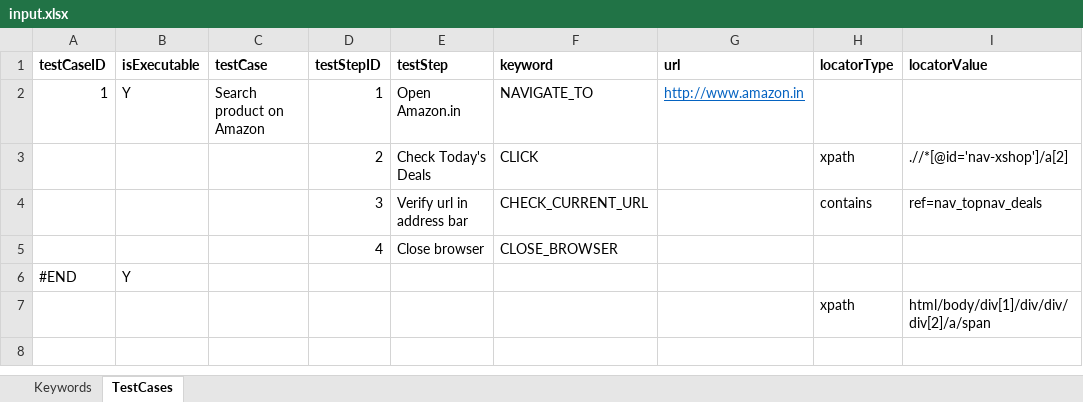
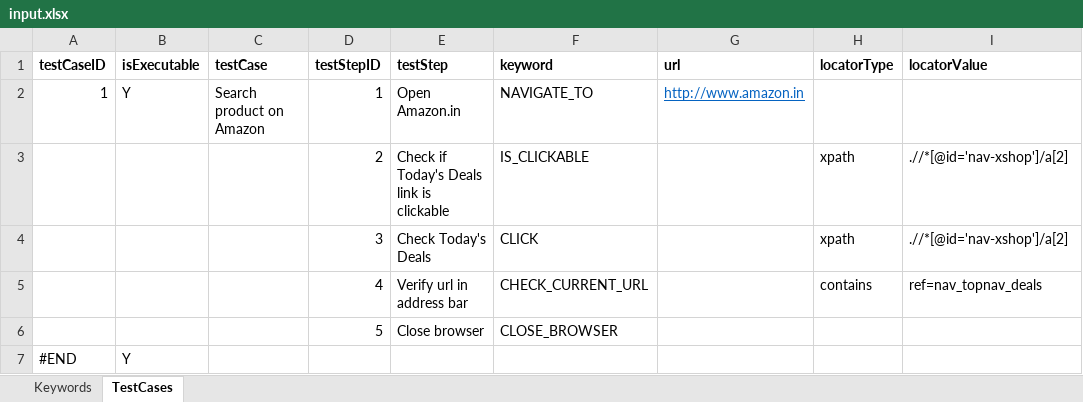
Before and after one commit to gopikori/ui-testbot, an Excel workbook: src/main/resources/input.xlsx, sheet TestCases, drawn as a sheet; values as stored, in another font and other column widths than the file's, no borders; removed rows and columns are numbered as before the commit, all else as after; the diff names each change by its address in the sheet, - before the commit and + after, or states it on an @@ line.

Commit message:
Adding 'IS_CLICKABLE' handler that checks if an item on the page is clickable

```diff
--- a/src/main/resources/input.xlsx (sheet TestCases)
+++ b/src/main/resources/input.xlsx (sheet TestCases)
+row 3:  |  |  | 2 | Check if Today's Deals link is clickable | IS_CLICKABLE |  | xpath | .//*[@id='nav-xshop']/a[2]
-D4 (testStepID): 2
+D4 (testStepID): 3
-D5 (testStepID): 3
+D5 (testStepID): 4
-D6 (testStepID): 4
+D6 (testStepID): 5
-row 7:  |  |  |  |  |  |  | xpath | html/body/div[1]/div/div/div[2]/a/span
```
Also changed, not shown: 3 other files.
